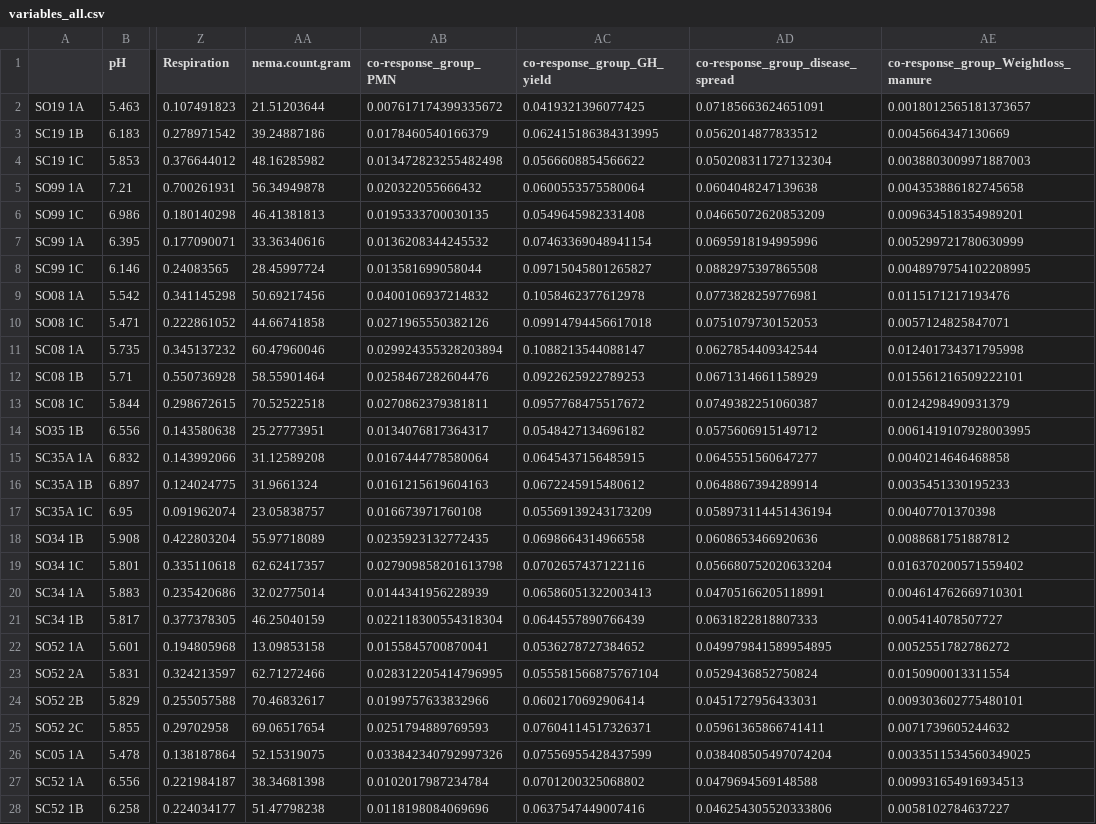
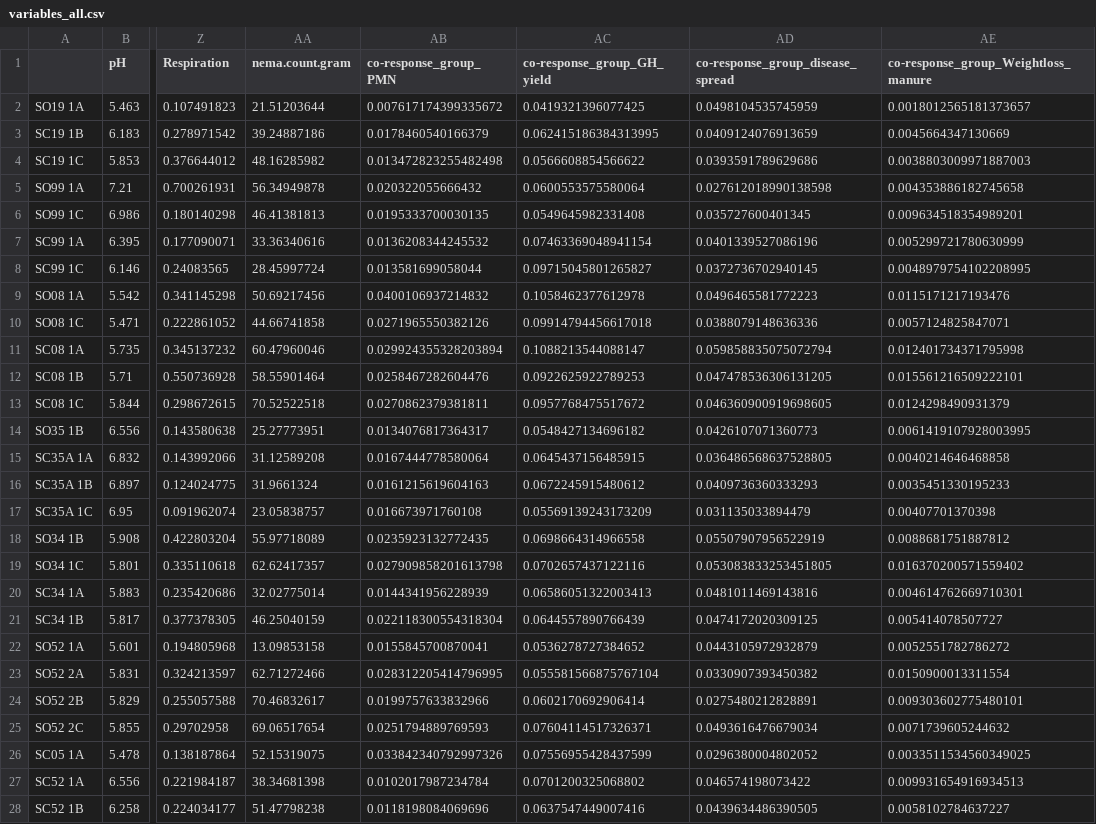
Before and after one commit to nan-v-chen/Dragon, a CSV file: data/BacteriaSand/variables_all.csv, drawn as a sheet; only a part is shown, gaps mark what is left out; the diff covers the shown part only; the diff names each change by its address in the sheet, - before the commit and + after, or states it on an @@ line.

```diff
--- a/data/BacteriaSand/variables_all.csv
+++ b/data/BacteriaSand/variables_all.csv
-AD2 (co-response_group_disease_spread): 0.07185663624651091
+AD2 (co-response_group_disease_spread): 0.0498104535745959
-AD3 (co-response_group_disease_spread): 0.0562014877833512
+AD3 (co-response_group_disease_spread): 0.0409124076913659
-AD4 (co-response_group_disease_spread): 0.050208311727132304
+AD4 (co-response_group_disease_spread): 0.0393591789629686
-AD5 (co-response_group_disease_spread): 0.0604048247139638
+AD5 (co-response_group_disease_spread): 0.027612018990138598
-AD6 (co-response_group_disease_spread): 0.04665072620853209
+AD6 (co-response_group_disease_spread): 0.035727600401345
-AD7 (co-response_group_disease_spread): 0.0695918194995996
+AD7 (co-response_group_disease_spread): 0.0401339527086196
-AD8 (co-response_group_disease_spread): 0.0882975397865508
+AD8 (co-response_group_disease_spread): 0.0372736702940145
-AD9 (co-response_group_disease_spread): 0.0773828259776981
+AD9 (co-response_group_disease_spread): 0.0496465581772223
-AD10 (co-response_group_disease_spread): 0.0751079730152053
+AD10 (co-response_group_disease_spread): 0.0388079148636336
-AD11 (co-response_group_disease_spread): 0.0627854409342544
+AD11 (co-response_group_disease_spread): 0.059858835075072794
-AD12 (co-response_group_disease_spread): 0.0671314661158929
+AD12 (co-response_group_disease_spread): 0.047478536306131205
-AD13 (co-response_group_disease_spread): 0.0749382251060387
+AD13 (co-response_group_disease_spread): 0.046360900919698605
-AD14 (co-response_group_disease_spread): 0.0575606915149712
+AD14 (co-response_group_disease_spread): 0.0426107071360773
-AD15 (co-response_group_disease_spread): 0.0645551560647277
+AD15 (co-response_group_disease_spread): 0.036486568637528805
-AD16 (co-response_group_disease_spread): 0.0648867394289914
+AD16 (co-response_group_disease_spread): 0.0409736360333293
-AD17 (co-response_group_disease_spread): 0.058973114451436194
+AD17 (co-response_group_disease_spread): 0.031135033894479
-AD18 (co-response_group_disease_spread): 0.0608653466920636
+AD18 (co-response_group_disease_spread): 0.05507907956522919
-AD19 (co-response_group_disease_spread): 0.056680752020633204
+AD19 (co-response_group_disease_spread): 0.053083833253451805
-AD20 (co-response_group_disease_spread): 0.04705166205118991
+AD20 (co-response_group_disease_spread): 0.0481011469143816
-AD21 (co-response_group_disease_spread): 0.0631822818807333
+AD21 (co-response_group_disease_spread): 0.0474172020309125
-AD22 (co-response_group_disease_spread): 0.049979841589954895
+AD22 (co-response_group_disease_spread): 0.0443105972932879
-AD23 (co-response_group_disease_spread): 0.0529436852750824
+AD23 (co-response_group_disease_spread): 0.0330907393450382
-AD24 (co-response_group_disease_spread): 0.0451727956433031
+AD24 (co-response_group_disease_spread): 0.0275480212828891
-AD25 (co-response_group_disease_spread): 0.05961365866741411
+AD25 (co-response_group_disease_spread): 0.0493616476679034
-AD26 (co-response_group_disease_spread): 0.038408505497074204
+AD26 (co-response_group_disease_spread): 0.0296380004802052
-AD27 (co-response_group_disease_spread): 0.0479694569148588
+AD27 (co-response_group_disease_spread): 0.046574198073422
-AD28 (co-response_group_disease_spread): 0.046254305520333806
+AD28 (co-response_group_disease_spread): 0.0439634486390505
```
Also changed, not shown: 16 edited cells elsewhere in this file, data/BacteriaClay/variables_all.csv, data/combi/variables_all.csv, 8 other files.
